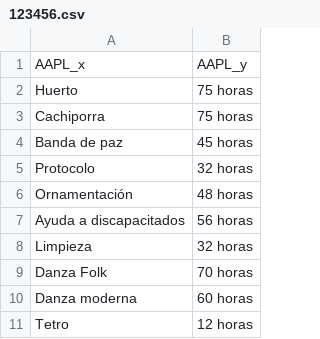
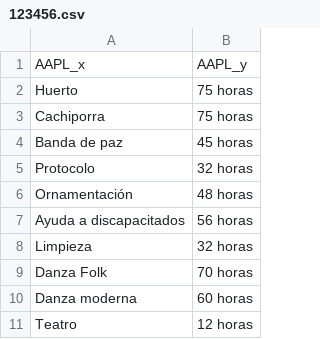
Before and after one commit to DanOrtiz24G/BANCODE.github.io, a CSV file: 123456.csv, drawn as a sheet; the diff names each change by its address in the sheet, - before the commit and + after, or states it on an @@ line.

Commit message:
Update 123456.csv

```diff
--- a/123456.csv
+++ b/123456.csv
-A11: Tetro
+A11: Teatro
```
